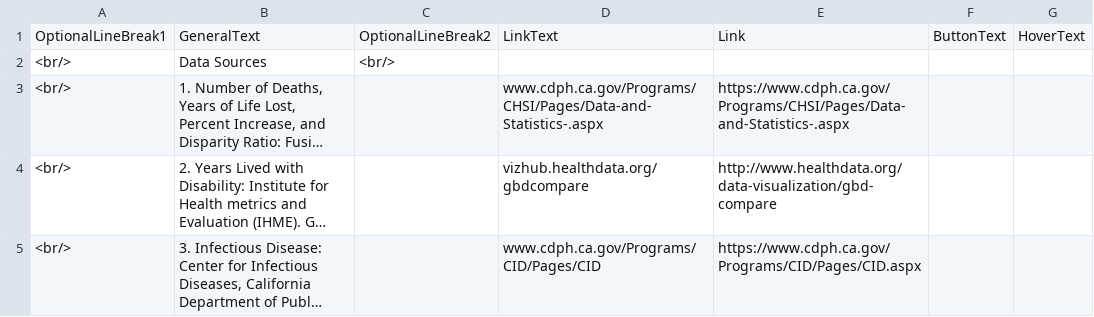
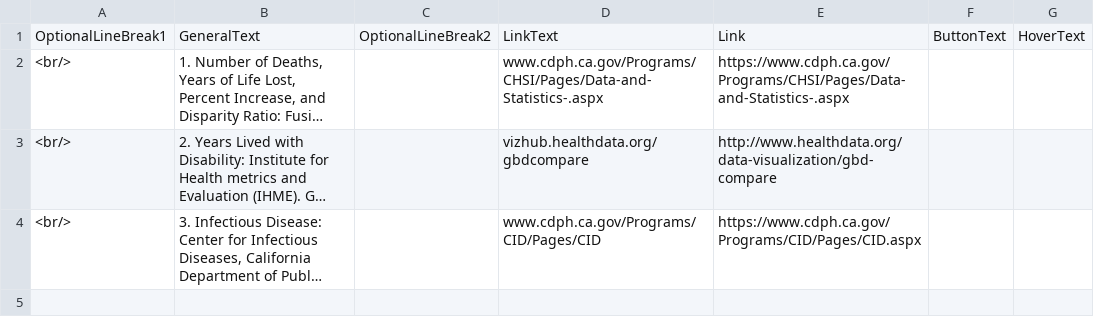
Before and after one commit to mcSamuelDataSci/lghcBurdenView, a CSV file: Info/DataSourceText.csv, drawn as a sheet; long unchanged cells end in …; the diff names each change by its address in the sheet, - before the commit and + after, or states it on an @@ line.

```diff
--- a/Info/DataSourceText.csv
+++ b/Info/DataSourceText.csv
-row 2: <br/> | Data Sources | <br/>
```
Also changed, not shown: 4 other files.
